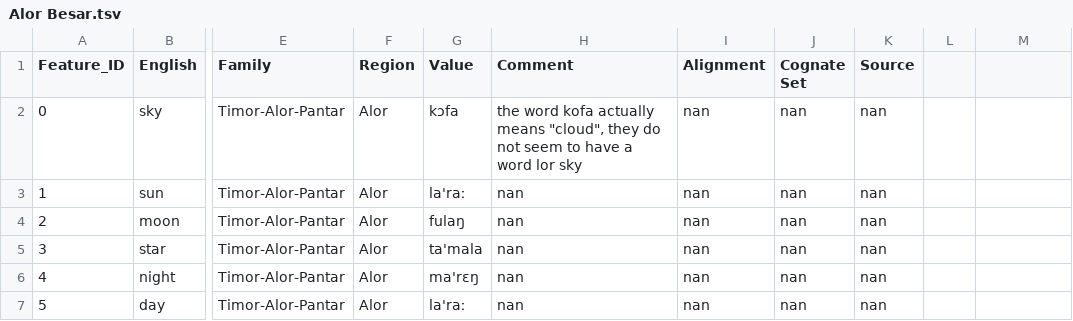
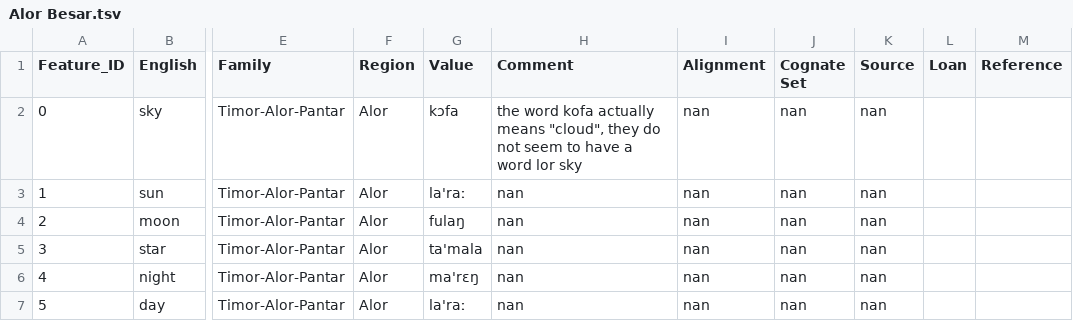
Before and after one commit to xrotwang/lexirumah-data, a TSV file: datasets/Alor Besar.tsv, drawn as a sheet; only a part is shown, gaps mark what is left out; the diff names each change by its address in the sheet, - before the commit and + after, or states it on an @@ line.

Commit message:
Add two columns

```diff
--- a/datasets/Alor Besar.tsv
+++ b/datasets/Alor Besar.tsv
-L1: (empty)
+L1: Loan
-M1: (empty)
+M1: Reference
```
